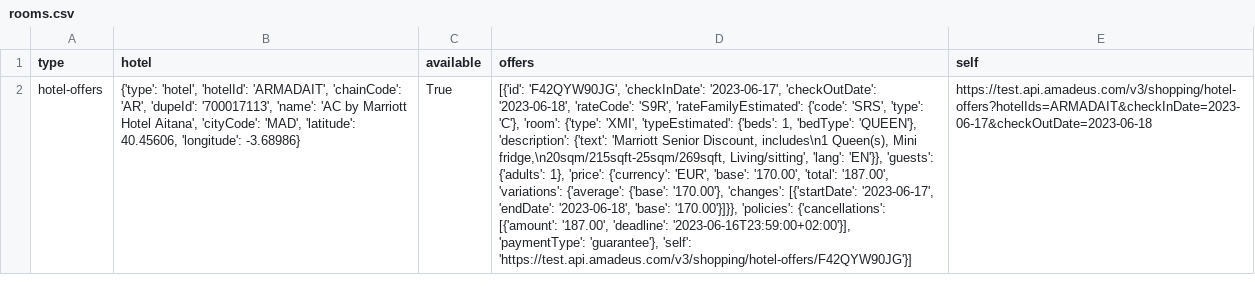
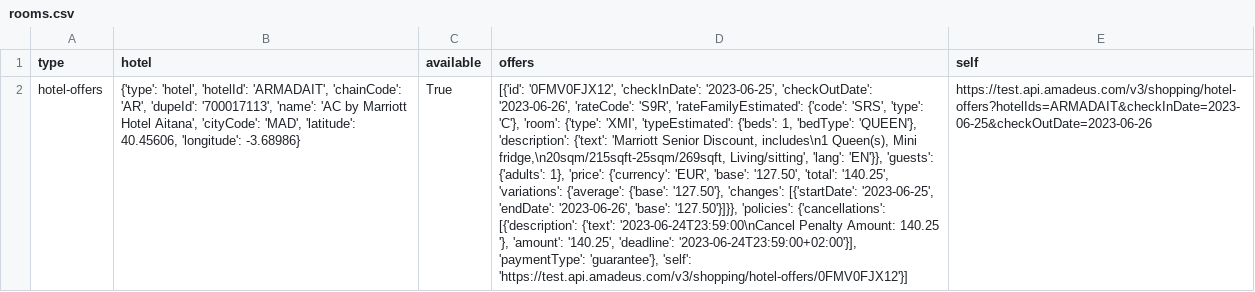
Before and after one commit to AhmedLaye/projet_django_p5_resevation, a CSV file: rooms.csv, drawn as a sheet; the diff names each change by its address in the sheet, - before the commit and + after, or states it on an @@ line.

```diff
--- a/rooms.csv
+++ b/rooms.csv
-D2 (offers): [{'id': 'F42QYW90JG', 'checkInDate': '2023-06-17', 'checkOutDate': '2023-06-18', 'rateCode': 'S9R', 'rateFamilyEstimated': {'code': 'SRS', 'type': 'C'}, 'room': {'type': 'XMI', 'typeEstimated': {'beds': 1, 'bedType': 'QUEEN'}, 'description': {'text': 'Marriott Senior Discount, includes\n1 Queen(s), Mini fridge,\n20sqm/215sqft-25sqm/269sqft, Living/sitting', 'lang': 'EN'}}, 'guests': {'adults': 1}, 'price': {'currency': 'EUR', 'base': '170.00', 'total': '187.00', 'variations': {'average': {'base': '170.00'}, 'changes': [{'startDate': '2023-06-17', 'endDate': '2023-06-18', 'base': '170.00'}]}}, 'policies': {'cancellations': [{'amount': '187.00', 'deadline': '2023-06-16T23:59:00+02:00'}], 'paymentType': 'guarantee'}, 'self': 'https://test.api.amadeus.com/v3/shopping/hotel-offers/F42QYW90JG'}]
+D2 (offers): [{'id': '0FMV0FJX12', 'checkInDate': '2023-06-25', 'checkOutDate': '2023-06-26', 'rateCode': 'S9R', 'rateFamilyEstimated': {'code': 'SRS', 'type': 'C'}, 'room': {'type': 'XMI', 'typeEstimated': {'beds': 1, 'bedType': 'QUEEN'}, 'description': {'text': 'Marriott Senior Discount, includes\n1 Queen(s), Mini fridge,\n20sqm/215sqft-25sqm/269sqft, Living/sitting', 'lang': 'EN'}}, 'guests': {'adults': 1}, 'price': {'currency': 'EUR', 'base': '127.50', 'total': '140.25', 'variations': {'average': {'base': '127.50'}, 'changes': [{'startDate': '2023-06-25', 'endDate': '2023-06-26', 'base': '127.50'}]}}, 'policies': {'cancellations': [{'description': {'text': '2023-06-24T23:59:00\nCancel Penalty Amount: 140.25 '}, 'amount': '140.25', 'deadline': '2023-06-24T23:59:00+02:00'}], 'paymentType': 'guarantee'}, 'self': 'https://test.api.amadeus.com/v3/shopping/hotel-offers/0FMV0FJX12'}]
-E2 (self): https://test.api.amadeus.com/v3/shopping/hotel-offers?hotelIds=ARMADAIT&checkInDate=2023-06-17&checkOutDate=2023-06-18
+E2 (self): https://test.api.amadeus.com/v3/shopping/hotel-offers?hotelIds=ARMADAIT&checkInDate=2023-06-25&checkOutDate=2023-06-26
```
Also changed, not shown: hotels.csv, 5 other files.
